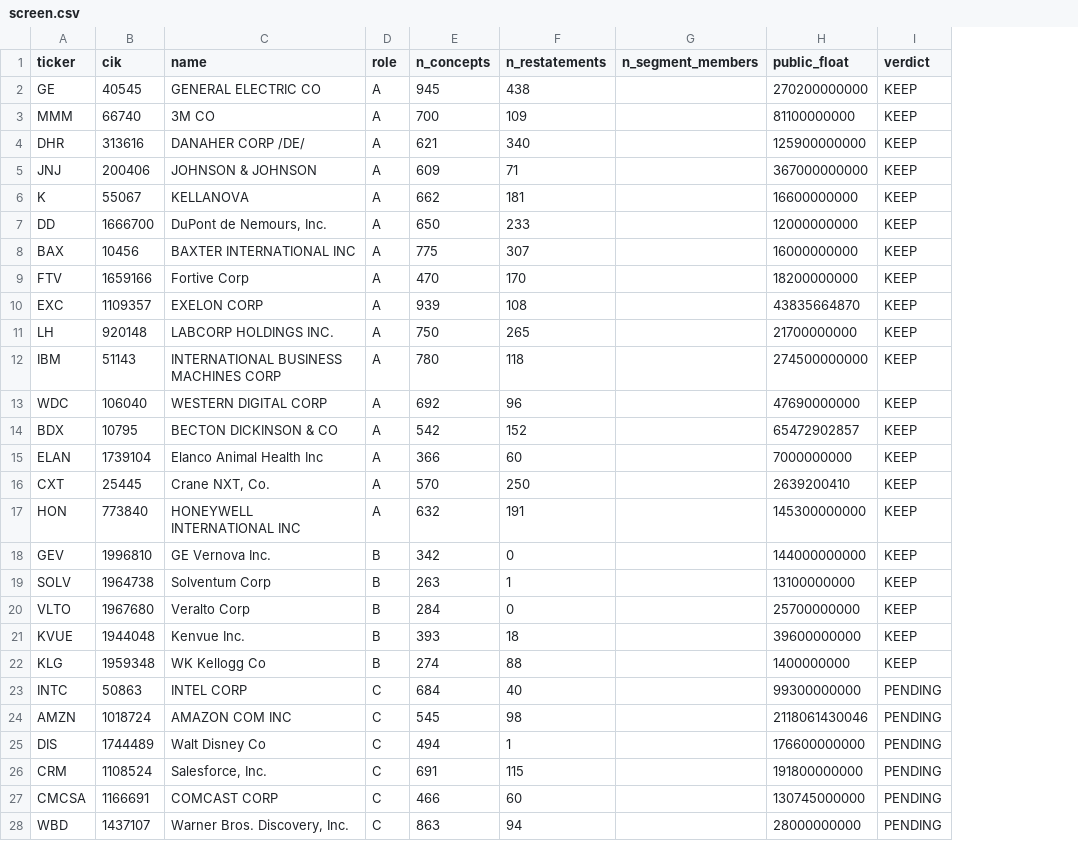
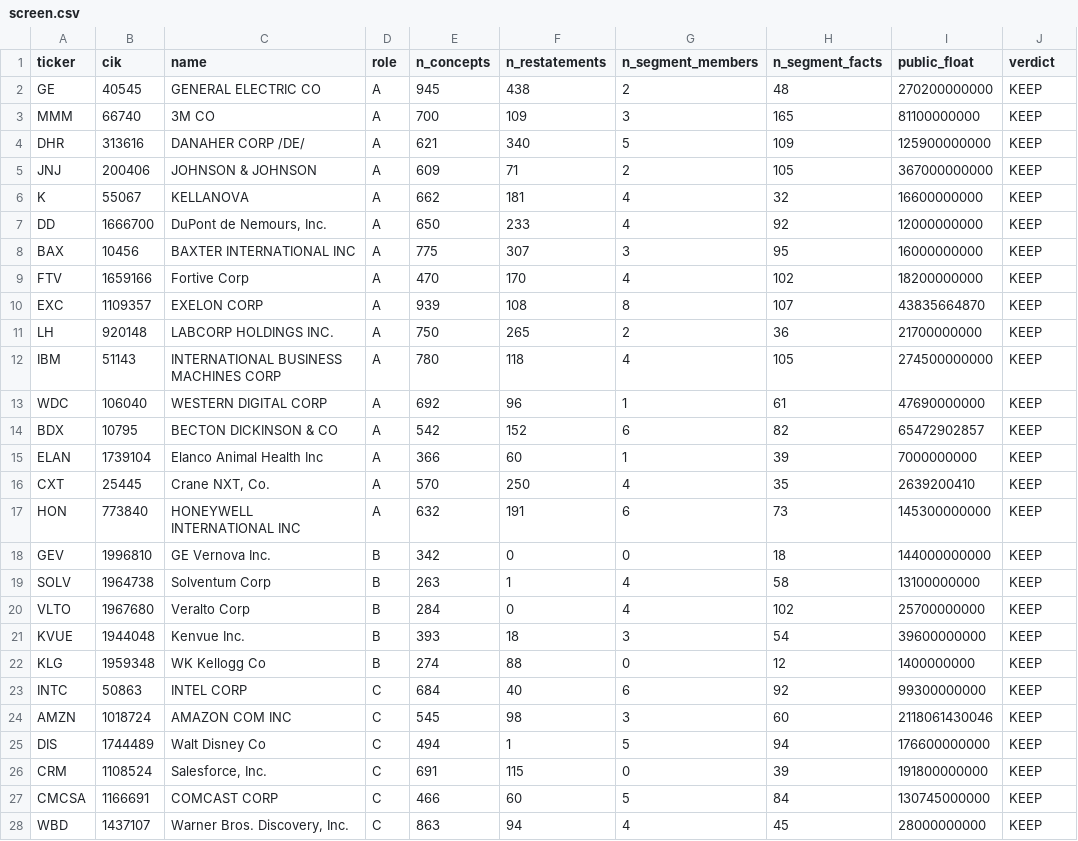
Before and after one commit to LBB2005/tickmark, a CSV file: data/screen.csv, drawn as a sheet; only a part is shown; addresses are those after the commit; the diff covers the shown part only; the diff names each change by its address in the sheet, - before the commit and + after, or states it on an @@ line.

```diff
--- a/data/screen.csv
+++ b/data/screen.csv
+column H (n_segment_facts), rows 2-28: 48 | 165 | 109 | 105 | 32 | 92 | 95 | 102 | 107 | 36 | 105 | 61 | 82 | 39 | 35 | 73 | 18 | 58 | 102 | 54 | 12 | 92 | 60 | 94 | 39 | 84 | 45
-G2 (n_segment_members): (empty)
+G2 (n_segment_members): 2
-G3 (n_segment_members): (empty)
+G3 (n_segment_members): 3
-G4 (n_segment_members): (empty)
+G4 (n_segment_members): 5
-G5 (n_segment_members): (empty)
+G5 (n_segment_members): 2
-G6:G7 (n_segment_members): (empty)
+G6:G7 (n_segment_members): 4
-G8 (n_segment_members): (empty)
+G8 (n_segment_members): 3
-G9 (n_segment_members): (empty)
+G9 (n_segment_members): 4
-G10 (n_segment_members): (empty)
+G10 (n_segment_members): 8
-G11 (n_segment_members): (empty)
+G11 (n_segment_members): 2
-G12 (n_segment_members): (empty)
+G12 (n_segment_members): 4
-G13 (n_segment_members): (empty)
+G13 (n_segment_members): 1
-G14 (n_segment_members): (empty)
+G14 (n_segment_members): 6
-G15 (n_segment_members): (empty)
+G15 (n_segment_members): 1
-G16 (n_segment_members): (empty)
+G16 (n_segment_members): 4
-G17 (n_segment_members): (empty)
+G17 (n_segment_members): 6
-G18 (n_segment_members): (empty)
+G18 (n_segment_members): 0
-G19:G20 (n_segment_members): (empty)
+G19:G20 (n_segment_members): 4
-G21 (n_segment_members): (empty)
+G21 (n_segment_members): 3
-G22 (n_segment_members): (empty)
+G22 (n_segment_members): 0
-G23 (n_segment_members): (empty)
+G23 (n_segment_members): 6
-J23:J28 (verdict): PENDING
+J23:J28 (verdict): KEEP
-G24 (n_segment_members): (empty)
+G24 (n_segment_members): 3
-G25 (n_segment_members): (empty)
+G25 (n_segment_members): 5
-G26 (n_segment_members): (empty)
+G26 (n_segment_members): 0
-G27 (n_segment_members): (empty)
+G27 (n_segment_members): 5
-G28 (n_segment_members): (empty)
+G28 (n_segment_members): 4
```
Also changed, not shown: 46 edited cells elsewhere in this file, 7 other files.
